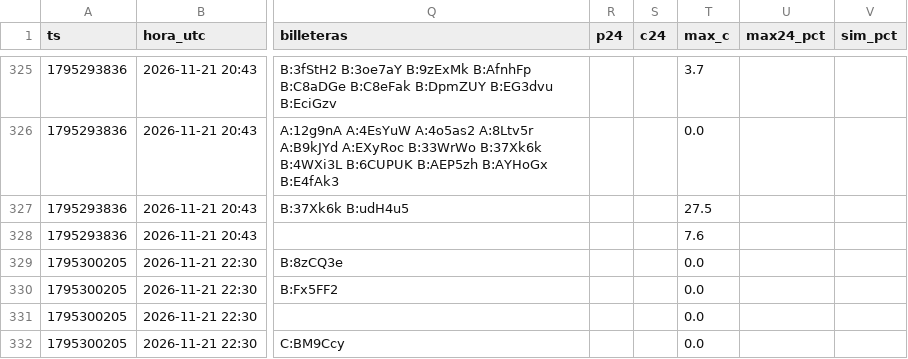
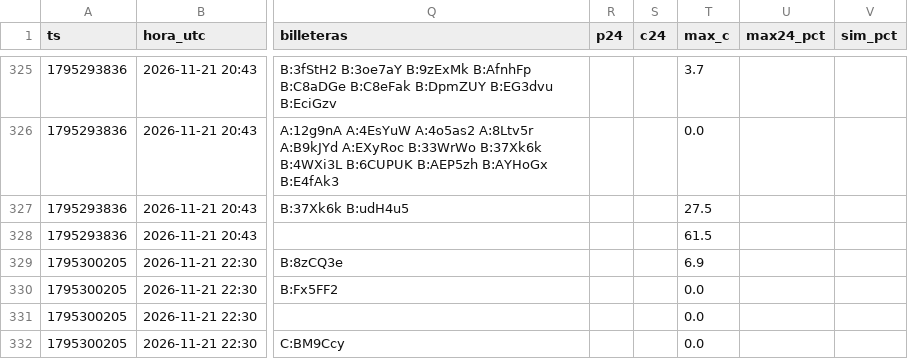
Before and after one commit to fjmunoznieves/desk-memecoins, a TSV file: datos/h24_pool_acciones.tsv, drawn as a sheet; only a part is shown, gaps mark what is left out; the diff covers the shown part only; the diff names each change by its address in the sheet, - before the commit and + after, or states it on an @@ line.

```diff
--- a/datos/h24_pool_acciones.tsv
+++ b/datos/h24_pool_acciones.tsv
-T328 (max_c): 7.6
+T328 (max_c): 61.5
-T329 (max_c): 0.0
+T329 (max_c): 6.9
```
Also changed, not shown: 4 added rows and 27 edited cells elsewhere in this file, datos/bundles_eventos.tsv, datos/estudio_reglas_sombra.tsv, 25 other files.
